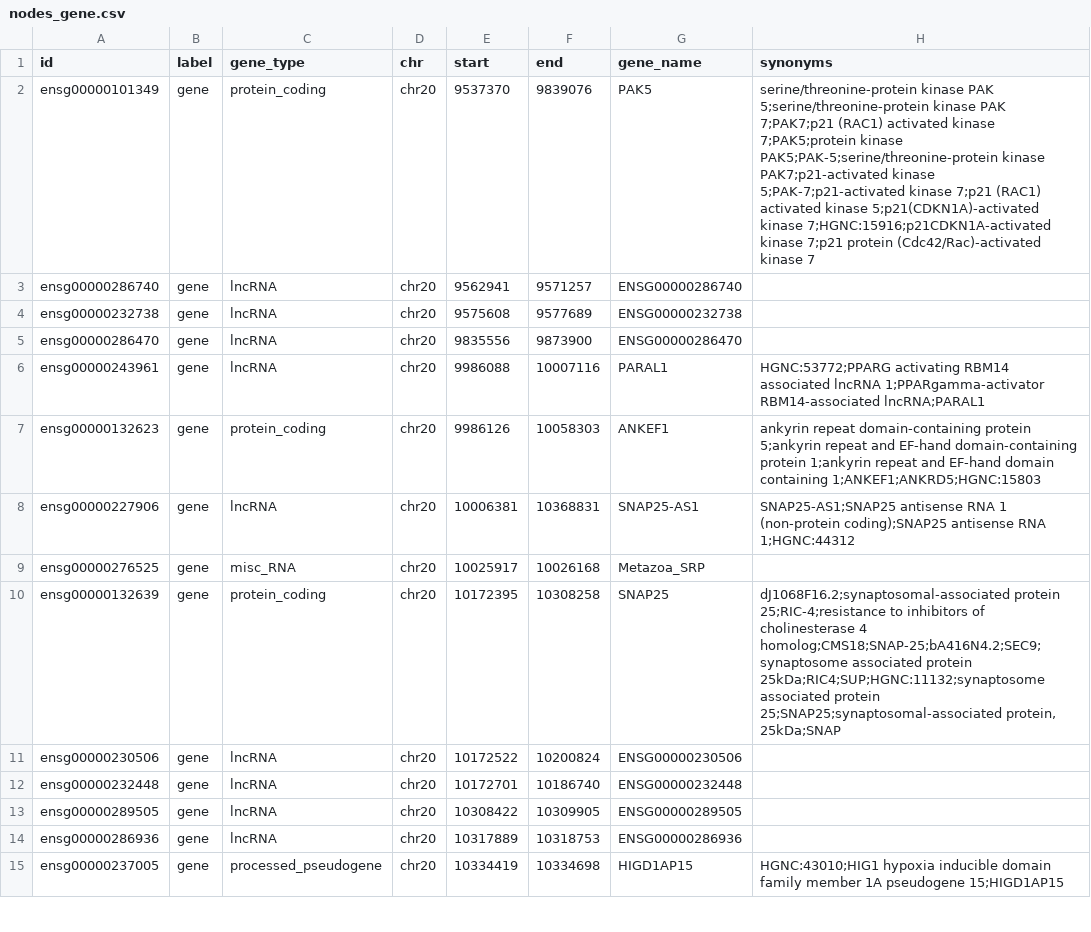
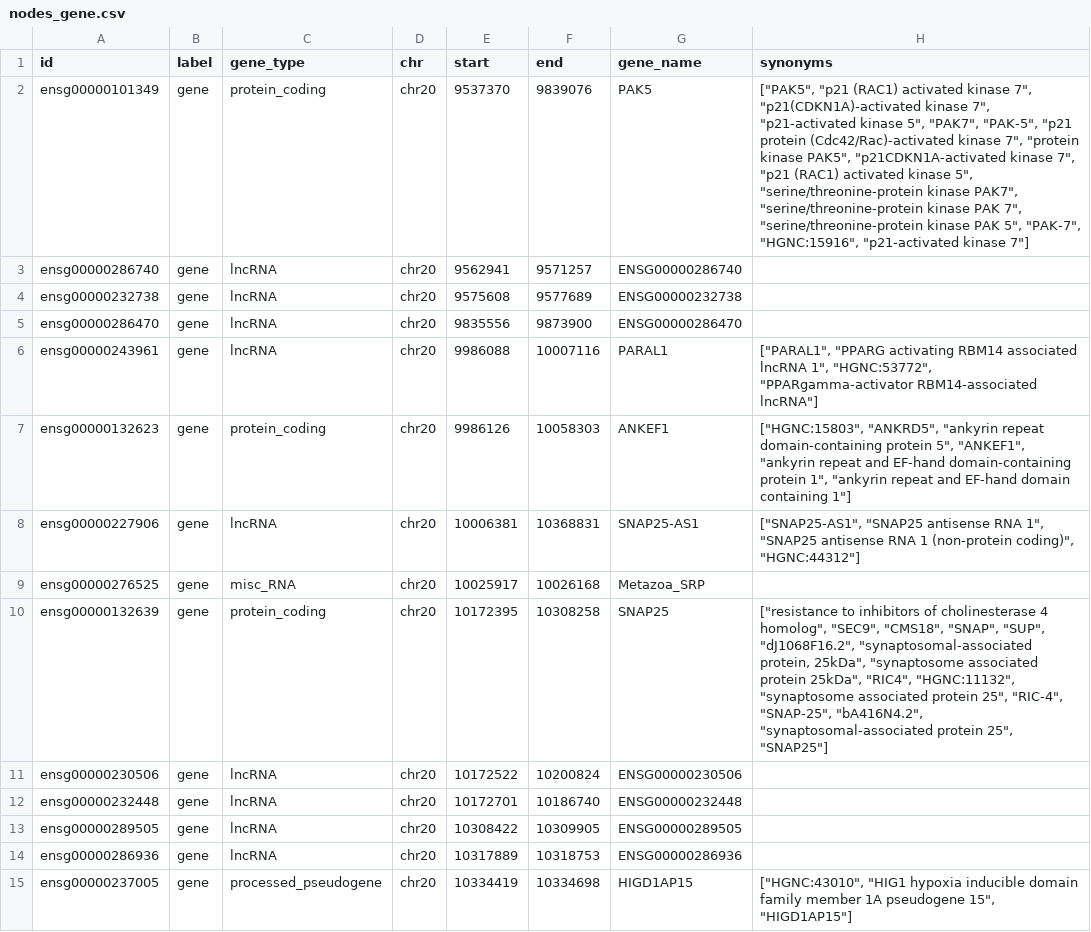
Before and after one commit to dawit-melka/biocypher-kg, a CSV file: output/gencode/gene/nodes_gene.csv, drawn as a sheet; only a part is shown; the diff covers the shown part only.

```diff
--- a/output/gencode/gene/nodes_gene.csv
+++ b/output/gencode/gene/nodes_gene.csv
@@ -1,3 +1,3 @@
 id|label|gene_type|chr|start|end|gene_name|synonyms
-ensg00000101349|gene|protein_coding|chr20|9537370|9839076|PAK5|serine/threonine-protein kinase PAK 5;serine/threonine-protein kinase PAK 7;PAK7;p21 (RAC1) activated kinase 7;PAK5;protein kinase PAK5;PAK-5;serine/threonine-protein kinase PAK7;p21-activated kinase 5;PAK-7;p21-activated kinase 7;p21 (RAC1) activated kinase 5;p21(CDKN1A)-activated kinase 7;HGNC:15916;p21CDKN1A-activated kinase 7;p21 protein (Cdc42/Rac)-activated kinase 7
+ensg00000101349|gene|protein_coding|chr20|9537370|9839076|PAK5|"[""PAK5"", ""p21 (RAC1) activated kinase 7"", ""p21(CDKN1A)-activated kinase 7"", ""p21-activated kinase 5"", ""PAK7"", ""PAK-5"", ""p21 protein (Cdc42/Rac)-activated kinase 7"", ""protein kinase PAK5"", ""p21CDKN1A-activated kinase 7"", ""p21 (RAC1) activated kinase 5"", ""serine/threonine-protein kinase PAK7"", ""serine/threonine-protein kinase PAK 7"", ""serine/threonine-protein kinase PAK 5"", ""PAK-7"", ""HGNC:15916"", ""p21-activated kinase 7""]"
 ensg00000286740|gene|lncRNA|chr20|9562941|9571257|ENSG00000286740|
@@ -5,7 +5,7 @@ ensg00000232738|gene|lncRNA|chr20|9575608|9577689|ENSG00000232738|
 ensg00000286470|gene|lncRNA|chr20|9835556|9873900|ENSG00000286470|
-ensg00000243961|gene|lncRNA|chr20|9986088|10007116|PARAL1|HGNC:53772;PPARG activating RBM14 associated lncRNA 1;PPARgamma-activator RBM14-associated lncRNA;PARAL1
-ensg00000132623|gene|protein_coding|chr20|9986126|10058303|ANKEF1|ankyrin repeat domain-containing protein 5;ankyrin repeat and EF-hand domain-containing protein 1;ankyrin repeat and EF-hand domain containing 1;ANKEF1;ANKRD5;HGNC:15803
-ensg00000227906|gene|lncRNA|chr20|10006381|10368831|SNAP25-AS1|SNAP25-AS1;SNAP25 antisense RNA 1 (non-protein coding);SNAP25 antisense RNA 1;HGNC:44312
+ensg00000243961|gene|lncRNA|chr20|9986088|10007116|PARAL1|"[""PARAL1"", ""PPARG activating RBM14 associated lncRNA 1"", ""HGNC:53772"", ""PPARgamma-activator RBM14-associated lncRNA""]"
+ensg00000132623|gene|protein_coding|chr20|9986126|10058303|ANKEF1|"[""HGNC:15803"", ""ANKRD5"", ""ankyrin repeat domain-containing protein 5"", ""ANKEF1"", ""ankyrin repeat and EF-hand domain-containing protein 1"", ""ankyrin repeat and EF-hand domain containing 1""]"
+ensg00000227906|gene|lncRNA|chr20|10006381|10368831|SNAP25-AS1|"[""SNAP25-AS1"", ""SNAP25 antisense RNA 1"", ""SNAP25 antisense RNA 1 (non-protein coding)"", ""HGNC:44312""]"
 ensg00000276525|gene|misc_RNA|chr20|10025917|10026168|Metazoa_SRP|
-ensg00000132639|gene|protein_coding|chr20|10172395|10308258|SNAP25|dJ1068F16.2;synaptosomal-associated protein 25;RIC-4;resistance to inhibitors of cholinesterase 4 homolog;CMS18;SNAP-25;bA416N4.2;SEC9;synaptosome associated protein 25kDa;RIC4;SUP;HGNC:11132;synaptosome associated protein 25;SNAP25;synaptosomal-associated protein, 25kDa;SNAP
+ensg00000132639|gene|protein_coding|chr20|10172395|10308258|SNAP25|"[""resistance to inhibitors of cholinesterase 4 homolog"", ""SEC9"", ""CMS18"", ""SNAP"", ""SUP"", ""dJ1068F16.2"", ""synaptosomal-associated protein, 25kDa"", ""synaptosome associated protein 25kDa"", ""RIC4"", ""HGNC:11132"", ""synaptosome associated protein 25"", ""RIC-4"", ""SNAP-25"", ""bA416N4.2"", ""synaptosomal-associated protein 25"", ""SNAP25""]"
 ensg00000230506|gene|lncRNA|chr20|10172522|10200824|ENSG00000230506|
@@ -14,2 +14,2 @@ ensg00000289505|gene|lncRNA|chr20|10308422|10309905|ENSG00000289505|
 ensg00000286936|gene|lncRNA|chr20|10317889|10318753|ENSG00000286936|
-ensg00000237005|gene|processed_pseudogene|chr20|10334419|10334698|HIGD1AP15|HGNC:43010;HIG1 hypoxia inducible domain family member 1A pseudogene 15;HIGD1AP15
+ensg00000237005|gene|processed_pseudogene|chr20|10334419|10334698|HIGD1AP15|"[""HGNC:43010"", ""HIG1 hypoxia inducible domain family member 1A pseudogene 15"", ""HIGD1AP15""]"
```
Also changed, not shown: 24 edited cells elsewhere in this file, 6 other files.
